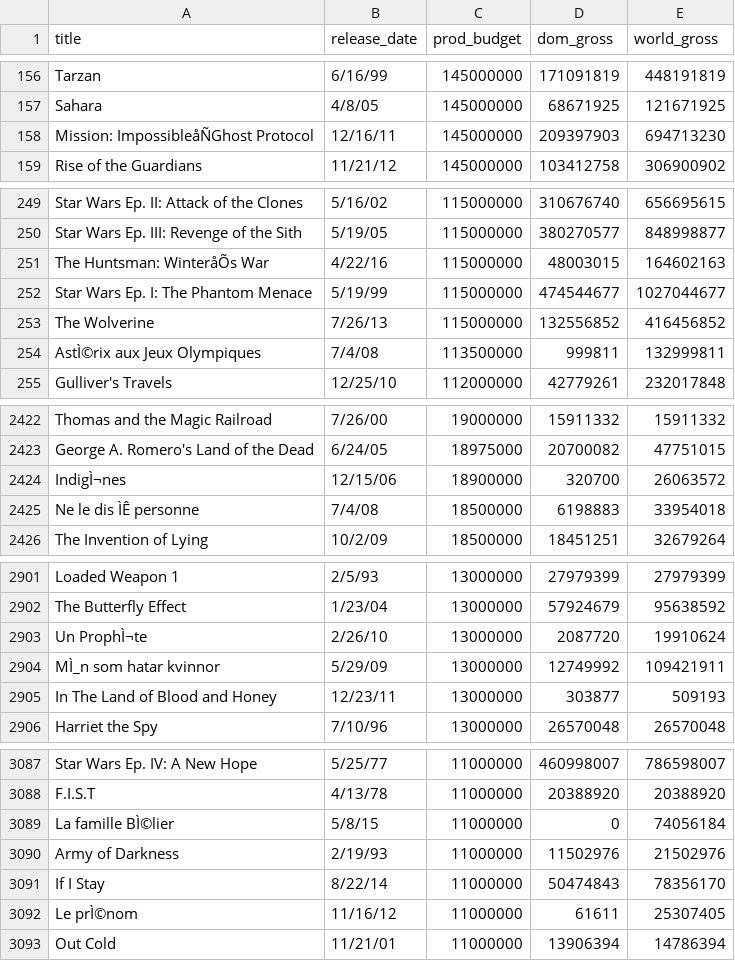
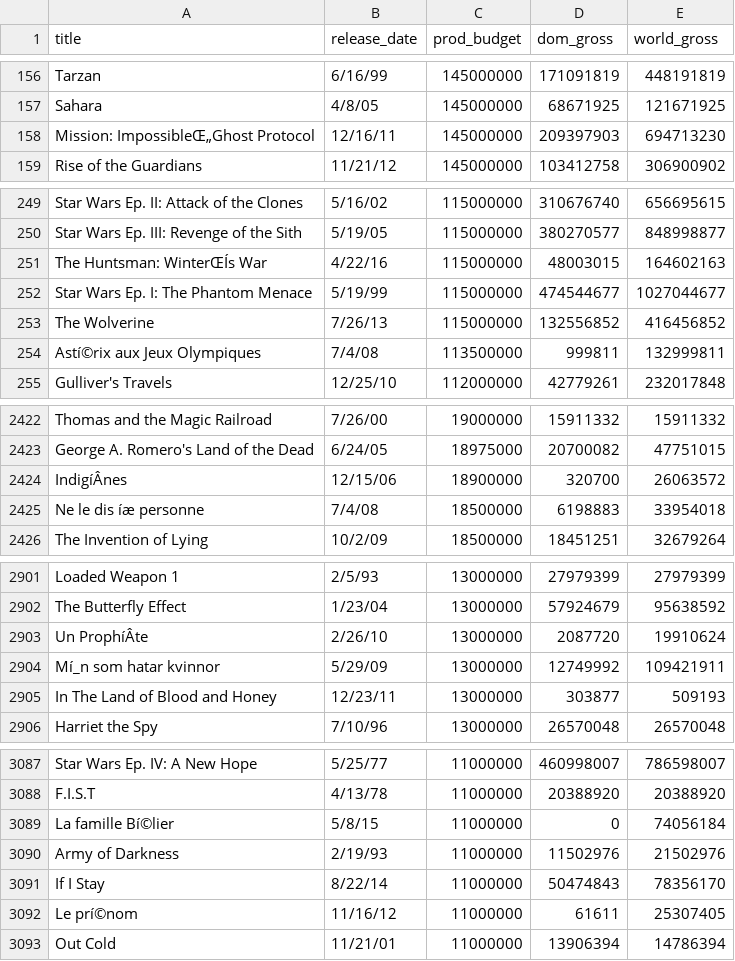
Before and after one commit to bryantbiggs/movie_torrents, a CSV file: data/movie_dollars.csv, drawn as a sheet; only a part is shown, gaps mark what is left out; the diff covers the shown part only.

```diff
--- a/data/movie_dollars.csv
+++ b/data/movie_dollars.csv
@@ -157,3 +157,3 @@ Tarzan,6/16/99,145000000,171091819,448191819
 Sahara,4/8/05,145000000,68671925,121671925
-Mission: ImpossibleåÑGhost Protocol,12/16/11,145000000,209397903,694713230
+Mission: ImpossibleŒ„Ghost Protocol,12/16/11,145000000,209397903,694713230
 Rise of the Guardians,11/21/12,145000000,103412758,306900902
@@ -250,6 +250,6 @@ Star Wars Ep. II: Attack of the Clones,5/16/02,115000000,310676740,656695615
 Star Wars Ep. III: Revenge of the Sith,5/19/05,115000000,380270577,848998877
-The Huntsman: WinteråÕs War,4/22/16,115000000,48003015,164602163
+The Huntsman: WinterŒÍs War,4/22/16,115000000,48003015,164602163
 Star Wars Ep. I: The Phantom Menace,5/19/99,115000000,474544677,1027044677
 The Wolverine,7/26/13,115000000,132556852,416456852
-AstÌ©rix aux Jeux Olympiques,7/4/08,113500000,999811,132999811
+Astí©rix aux Jeux Olympiques,7/4/08,113500000,999811,132999811
 Gulliver's Travels,12/25/10,112000000,42779261,232017848
@@ -2423,4 +2423,4 @@ Thomas and the Magic Railroad,7/26/00,19000000,15911332,15911332
 George A. Romero's Land of the Dead,6/24/05,18975000,20700082,47751015
-IndigÌ¬nes,12/15/06,18900000,320700,26063572
-Ne le dis ÌÊ personne,7/4/08,18500000,6198883,33954018
+IndigíÂnes,12/15/06,18900000,320700,26063572
+Ne le dis íæ personne,7/4/08,18500000,6198883,33954018
 The Invention of Lying,10/2/09,18500000,18451251,32679264
@@ -2902,4 +2902,4 @@ Loaded Weapon 1,2/5/93,13000000,27979399,27979399
 The Butterfly Effect,1/23/04,13000000,57924679,95638592
-Un ProphÌ¬te,2/26/10,13000000,2087720,19910624
-MÌ_n som hatar kvinnor,5/29/09,13000000,12749992,109421911
+Un ProphíÂte,2/26/10,13000000,2087720,19910624
+Mí_n som hatar kvinnor,5/29/09,13000000,12749992,109421911
 In The Land of Blood and Honey,12/23/11,13000000,303877,509193
@@ -3088,6 +3088,6 @@ Star Wars Ep. IV: A New Hope,5/25/77,11000000,460998007,786598007
 F.I.S.T,4/13/78,11000000,20388920,20388920
-La famille BÌ©lier,5/8/15,11000000,0,74056184
+La famille Bí©lier,5/8/15,11000000,0,74056184
 Army of Darkness,2/19/93,11000000,11502976,21502976
 If I Stay,8/22/14,11000000,50474843,78356170
-Le prÌ©nom,11/16/12,11000000,61611,25307405
+Le prí©nom,11/16/12,11000000,61611,25307405
 Out Cold,11/21/01,11000000,13906394,14786394
```
Also changed, not shown: 49 edited cells elsewhere in this file, 1 other file.
